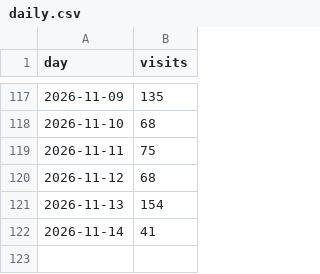
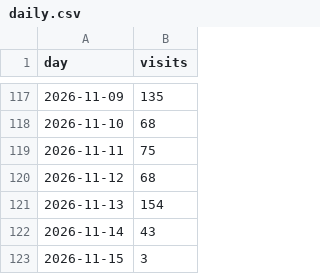
Before and after one commit to discoverarchitecture/discoverarchitecture.github.io, a CSV file: daily.csv, drawn as a sheet; only a part is shown, gaps mark what is left out.

```diff
--- a/daily.csv
+++ b/daily.csv
@@ -121,2 +121,3 @@ day,visits
 2026-11-13,154
-2026-11-14,41
+2026-11-14,43
+2026-11-15,3
```
Also changed, not shown: events.csv, signups.csv, 1 other file.
